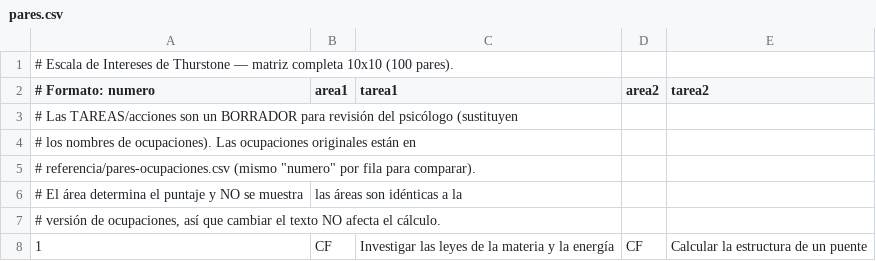
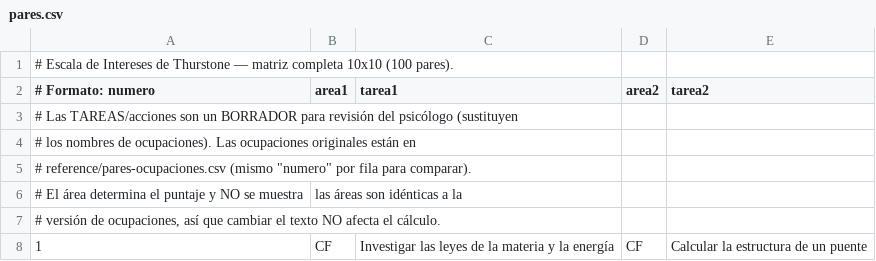
Before and after one commit to Rodri2121/Thurstone, a CSV file: src/main/resources/data/pares.csv (was src/main/resources/datos/pares.csv), drawn as a sheet; only a part is shown.

Commit message:
Renombra carpetas a inglés e implementa persistencia en PostgreSQL
- Traduce los paquetes y carpetas de recursos al inglés (controlador->controller,
  modelo->model, servicio->service, datos->data, referencia->reference) y
  actualiza las declaraciones package, los imports y la ruta del CSV de pares.
- Persiste las evaluaciones completadas en PostgreSQL: entidades Evaluacion y
  ResultadoEvaluacion, EvaluacionRepository, capa EvaluacionService/impl y
  guardado en POST /resultados.
- Configura el datasource hacia PostgreSQL; H2 pasa a scope de test y schema.sql
  crea el esquema de Spring Session de forma idempotente.
- Añade la página de historial en /evaluaciones.

```diff
--- a/src/main/resources/datos/pares.csv
+++ b/src/main/resources/data/pares.csv
@@ -4,3 +4,3 @@
 # los nombres de ocupaciones). Las ocupaciones originales están en
-# referencia/pares-ocupaciones.csv (mismo "numero" por fila para comparar).
+# reference/pares-ocupaciones.csv (mismo "numero" por fila para comparar).
 # El área determina el puntaje y NO se muestra; las áreas son idénticas a la
```
Also changed, not shown: 23 other files.
